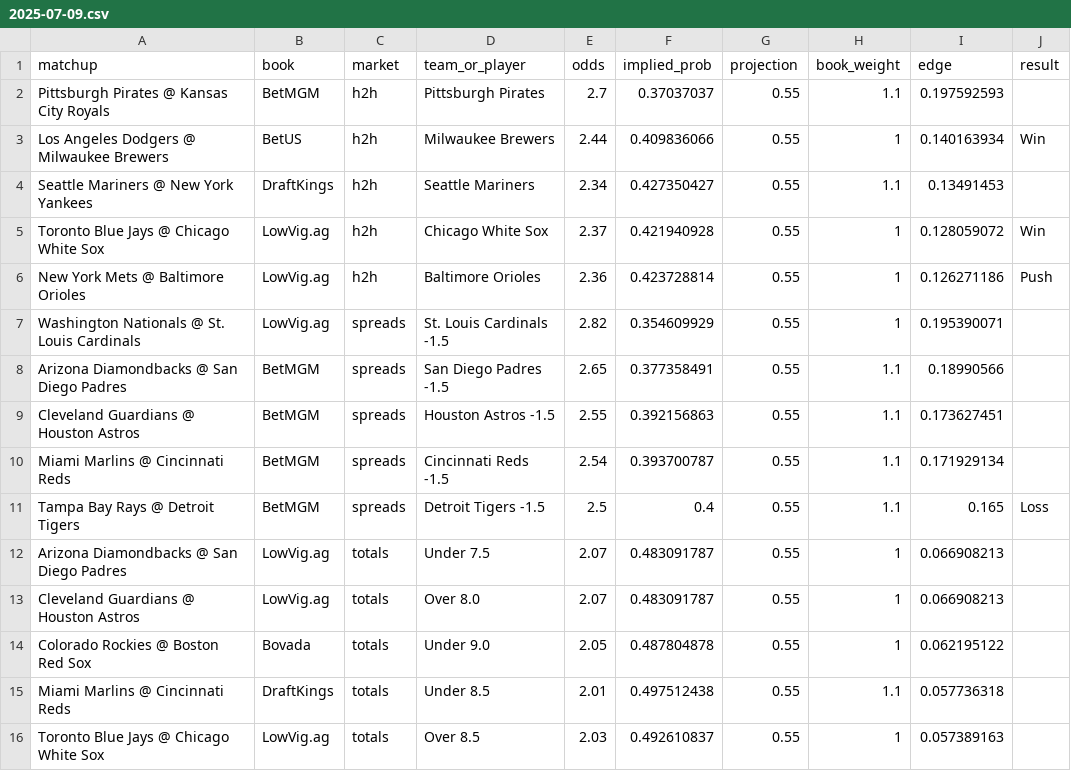
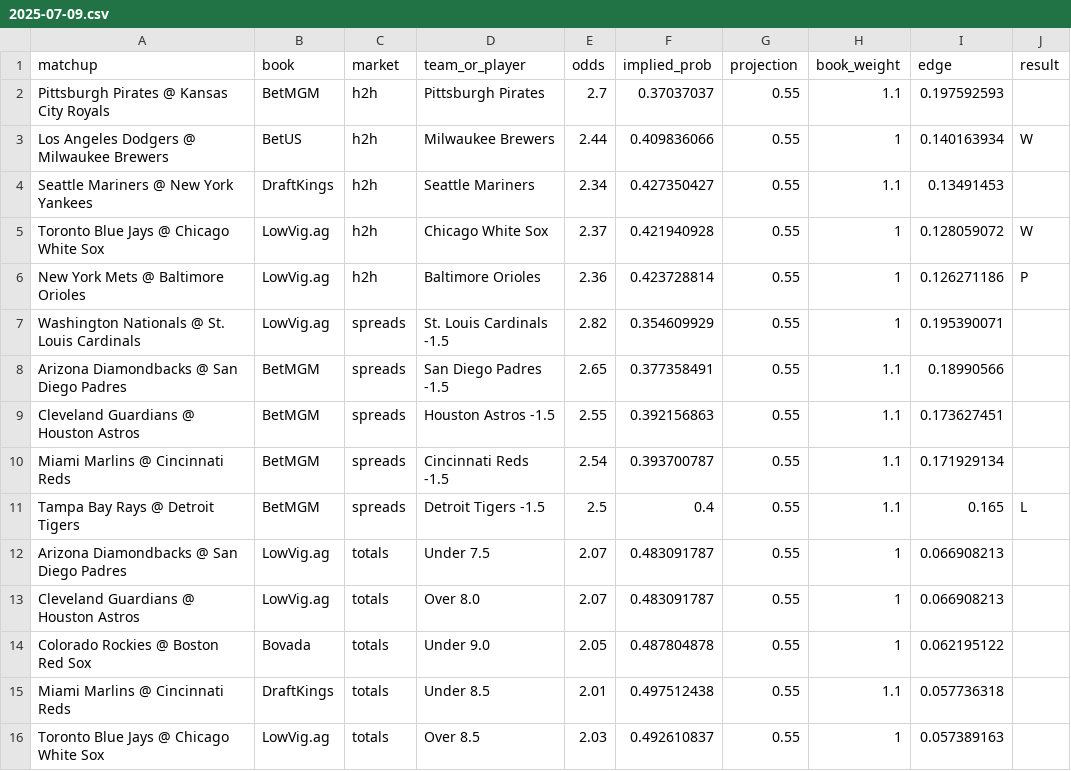
Before and after one commit to colegambles25/sports_edge_finder, a CSV file: daily_bets/2025-07-09.csv, drawn as a sheet.

Commit message:
Fix results format to W/L/P

```diff
--- a/daily_bets/2025-07-09.csv
+++ b/daily_bets/2025-07-09.csv
@@ -2,6 +2,6 @@ matchup,book,market,team_or_player,odds,implied_prob,projection,book_weight,edge
 Pittsburgh Pirates @ Kansas City Royals,BetMGM,h2h,Pittsburgh Pirates,2.7,0.37037037,0.55,1.1,0.197592593,
-Los Angeles Dodgers @ Milwaukee Brewers,BetUS,h2h,Milwaukee Brewers,2.44,0.409836066,0.55,1,0.140163934,Win
+Los Angeles Dodgers @ Milwaukee Brewers,BetUS,h2h,Milwaukee Brewers,2.44,0.409836066,0.55,1,0.140163934,W
 Seattle Mariners @ New York Yankees,DraftKings,h2h,Seattle Mariners,2.34,0.427350427,0.55,1.1,0.13491453,
-Toronto Blue Jays @ Chicago White Sox,LowVig.ag,h2h,Chicago White Sox,2.37,0.421940928,0.55,1,0.128059072,Win
-New York Mets @ Baltimore Orioles,LowVig.ag,h2h,Baltimore Orioles,2.36,0.423728814,0.55,1,0.126271186,Push
+Toronto Blue Jays @ Chicago White Sox,LowVig.ag,h2h,Chicago White Sox,2.37,0.421940928,0.55,1,0.128059072,W
+New York Mets @ Baltimore Orioles,LowVig.ag,h2h,Baltimore Orioles,2.36,0.423728814,0.55,1,0.126271186,P
 Washington Nationals @ St. Louis Cardinals,LowVig.ag,spreads,St. Louis Cardinals -1.5,2.82,0.354609929,0.55,1,0.195390071,
@@ -10,3 +10,3 @@ Cleveland Guardians @ Houston Astros,BetMGM,spreads,Houston Astros -1.5,2.55,0.3
 Miami Marlins @ Cincinnati Reds,BetMGM,spreads,Cincinnati Reds -1.5,2.54,0.393700787,0.55,1.1,0.171929134,
-Tampa Bay Rays @ Detroit Tigers,BetMGM,spreads,Detroit Tigers -1.5,2.5,0.4,0.55,1.1,0.165,Loss
+Tampa Bay Rays @ Detroit Tigers,BetMGM,spreads,Detroit Tigers -1.5,2.5,0.4,0.55,1.1,0.165,L
 Arizona Diamondbacks @ San Diego Padres,LowVig.ag,totals,Under 7.5,2.07,0.483091787,0.55,1,0.066908213,
```
